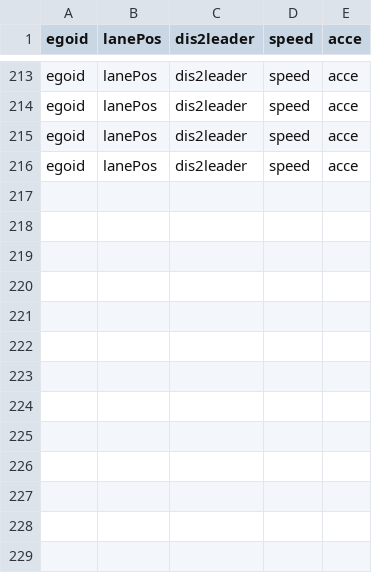
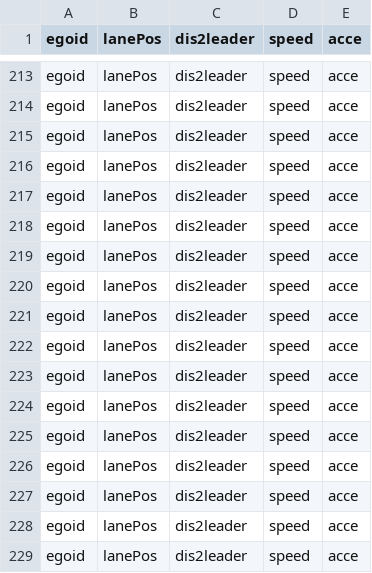
Before and after one commit to byq-luo/Lane_change_RL, a CSV file: data/original.csv, drawn as a sheet; only a part is shown, gaps mark what is left out; the diff names each change by its address in the sheet, - before the commit and + after, or states it on an @@ line.

```diff
--- a/data/original.csv
+++ b/data/original.csv
+row 217: egoid | lanePos | dis2leader | speed | acce
+row 218: egoid | lanePos | dis2leader | speed | acce
+row 219: egoid | lanePos | dis2leader | speed | acce
+row 220: egoid | lanePos | dis2leader | speed | acce
+row 221: egoid | lanePos | dis2leader | speed | acce
+row 222: egoid | lanePos | dis2leader | speed | acce
+row 223: egoid | lanePos | dis2leader | speed | acce
+row 224: egoid | lanePos | dis2leader | speed | acce
+row 225: egoid | lanePos | dis2leader | speed | acce
+row 226: egoid | lanePos | dis2leader | speed | acce
+row 227: egoid | lanePos | dis2leader | speed | acce
+row 228: egoid | lanePos | dis2leader | speed | acce
+row 229: egoid | lanePos | dis2leader | speed | acce
```
Also changed, not shown: 11 other files.
